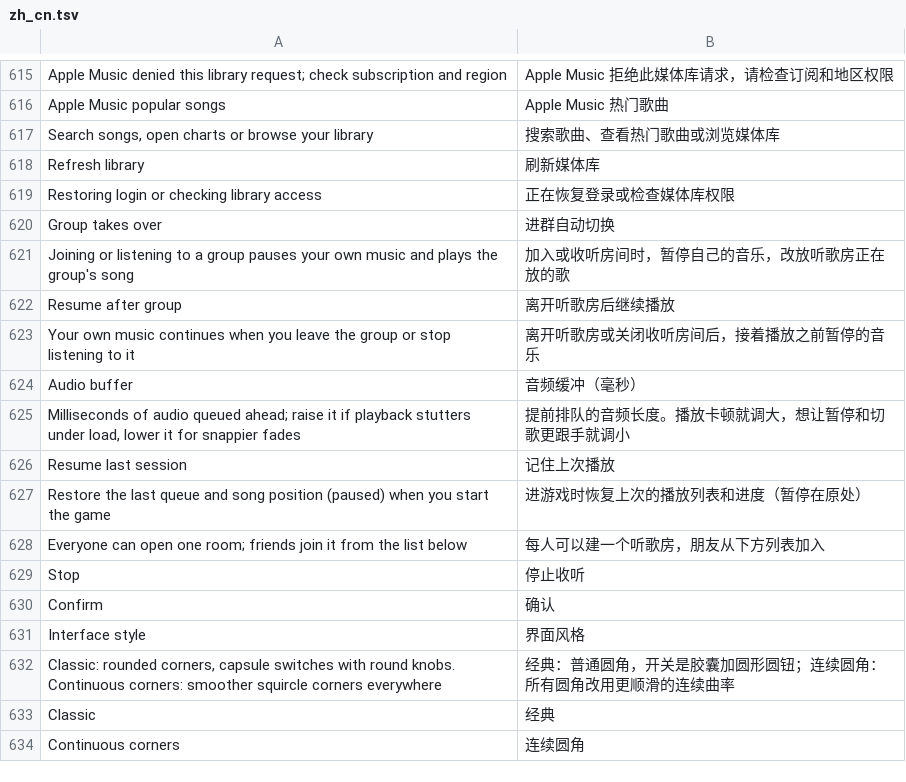
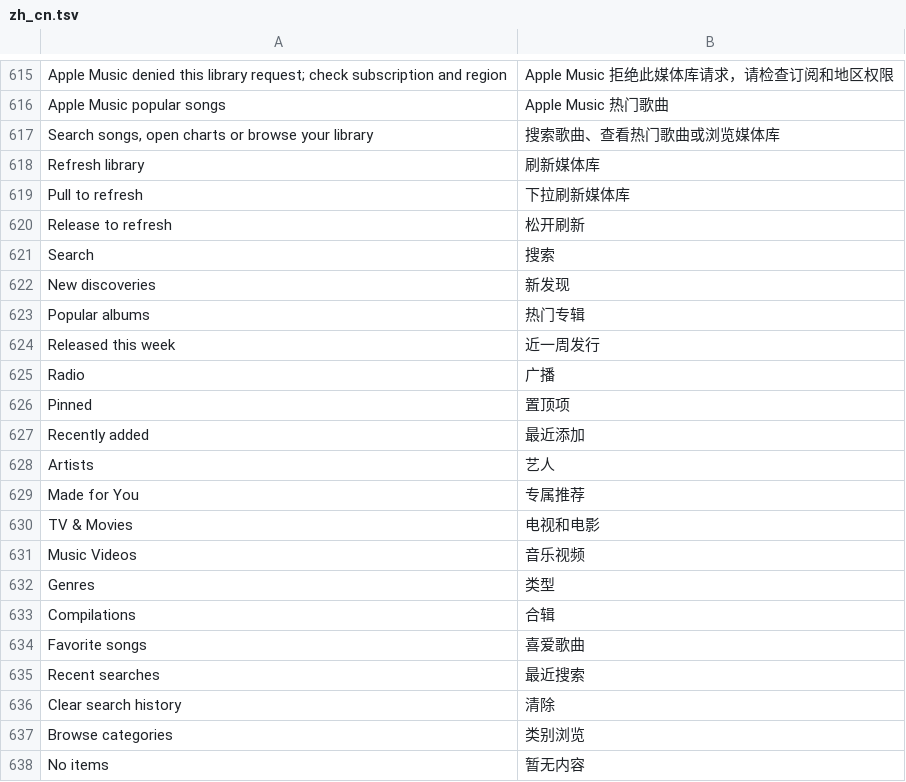
Before and after one commit to 1gbc/DangoMusic-GTNH, a TSV file: core/src/main/resources/assets/dangomusicgtnh/lang/zh_cn.tsv, drawn as a sheet; only a part is shown, gaps mark what is left out; the shorter side is filled out with more unchanged rows; the diff covers the shown part only.

Commit message:
feat(apple): improve music browsing, radio and continuous UI

```diff
--- a/core/src/main/resources/assets/dangomusicgtnh/lang/zh_cn.tsv
+++ b/core/src/main/resources/assets/dangomusicgtnh/lang/zh_cn.tsv
@@ -618 +618,21 @@ Search songs, open charts or browse your library	搜索歌曲、查看热门歌
 Refresh library	刷新媒体库
+Pull to refresh	下拉刷新媒体库
+Release to refresh	松开刷新
+Search	搜索
+New discoveries	新发现
+Popular albums	热门专辑
+Released this week	近一周发行
+Radio	广播
+Pinned	置顶项
+Recently added	最近添加
+Artists	艺人
+Made for You	专属推荐
+TV & Movies	电视和电影
+Music Videos	音乐视频
+Genres	类型
+Compilations	合辑
+Favorite songs	喜爱歌曲
+Recent searches	最近搜索
+Clear search history	清除
+Browse categories	类别浏览
+No items	暂无内容
```
Also changed, not shown: 14 added rows elsewhere in this file, 25 other files.
